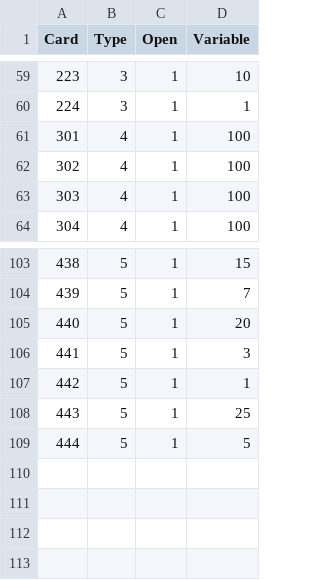
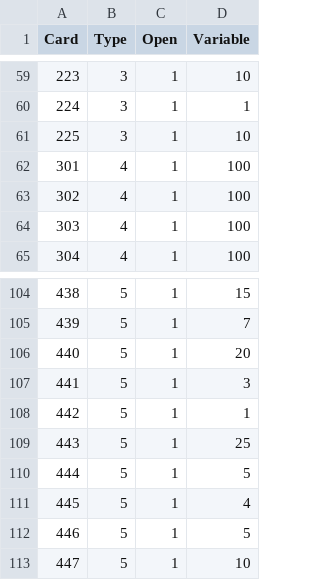
Before and after one commit to shishmanivan/Bressoles, a CSV file: Cards.csv, drawn as a sheet; only a part is shown, gaps mark what is left out; the diff names each change by its address in the sheet, - before the commit and + after, or states it on an @@ line.

```diff
--- a/Cards.csv
+++ b/Cards.csv
+row 61: 225 | 3 | 1 | 10
+row 111: 445 | 5 | 1 | 4
+row 112: 446 | 5 | 1 | 5
+row 113: 447 | 5 | 1 | 10
```
Also changed, not shown: 16 other files.
